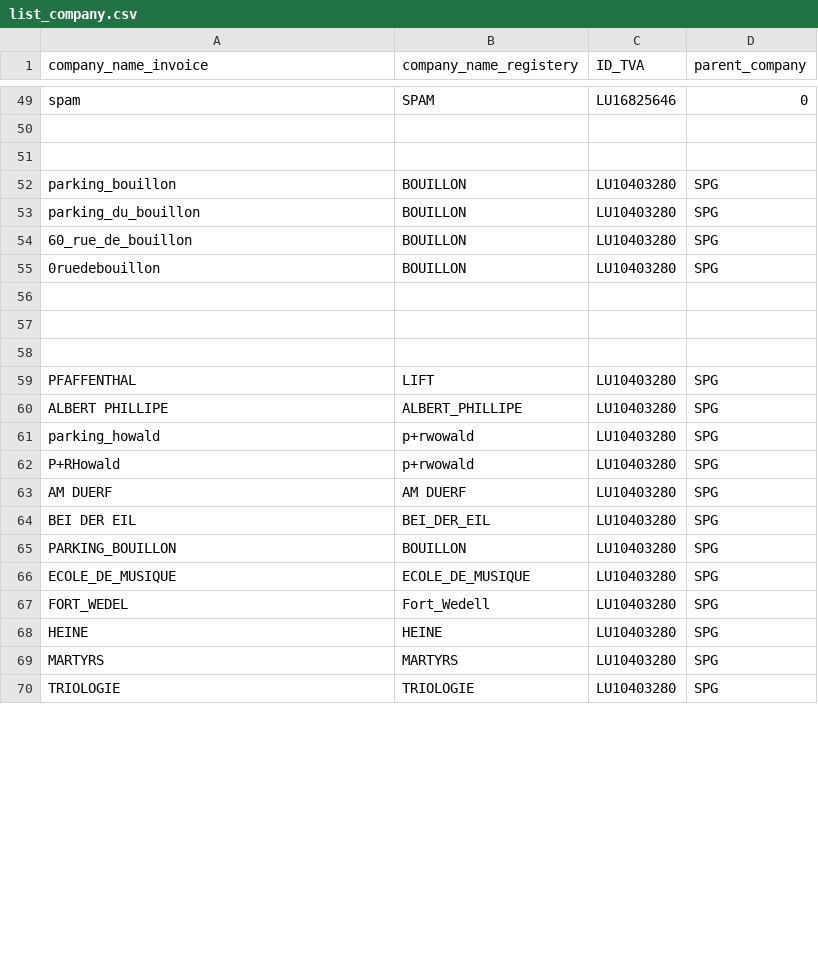
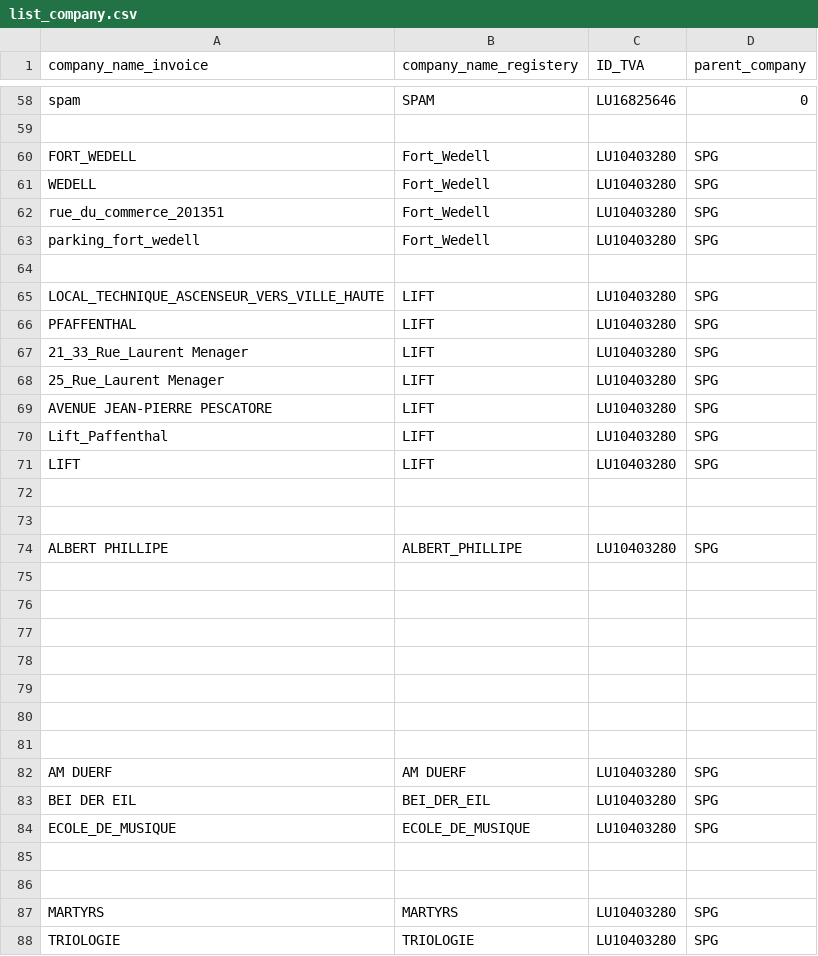
Before and after one commit to hf2503/invoice-ocr-classifier, a CSV file: data/list_company.csv, drawn as a sheet; only a part is shown, gaps mark what is left out; the diff covers the shown part only.

Commit message:
maj data

```diff
--- a/data/list_company.csv
+++ b/data/list_company.csv
@@ -50,7 +59,17 @@ spam,SPAM,LU16825646,0
 
+FORT_WEDELL,Fort_Wedell,LU10403280,SPG
+WEDELL,Fort_Wedell,LU10403280,SPG
+rue_du_commerce_201351,Fort_Wedell,LU10403280,SPG
+parking_fort_wedell,Fort_Wedell,LU10403280,SPG
 
-parking_bouillon,BOUILLON,LU10403280,SPG
-parking_du_bouillon,BOUILLON,LU10403280,SPG
-60_rue_de_bouillon,BOUILLON,LU10403280,SPG
-0ruedebouillon,BOUILLON,LU10403280,SPG
+LOCAL_TECHNIQUE_ASCENSEUR_VERS_VILLE_HAUTE,LIFT,LU10403280,SPG
+PFAFFENTHAL,LIFT,LU10403280,SPG
+21_33_Rue_Laurent Menager,LIFT,LU10403280,SPG
+25_Rue_Laurent Menager,LIFT,LU10403280,SPG
+AVENUE JEAN-PIERRE PESCATORE,LIFT,LU10403280,SPG
+Lift_Paffenthal,LIFT,LU10403280,SPG
+LIFT,LIFT,LU10403280,SPG
+
+
+ALBERT PHILLIPE,ALBERT_PHILLIPE,LU10403280,SPG
 
@@ -58,12 +77,11 @@ parking_du_bouillon,BOUILLON,LU10403280,SPG
 
-PFAFFENTHAL,LIFT,LU10403280,SPG
-ALBERT PHILLIPE,ALBERT_PHILLIPE,LU10403280,SPG
-parking_howald,p+rwowald,LU10403280,SPG
-P+RHowald,p+rwowald,LU10403280,SPG
+
+
+
+
 AM DUERF,AM DUERF,LU10403280,SPG
 BEI DER EIL,BEI_DER_EIL,LU10403280,SPG
-PARKING_BOUILLON,BOUILLON,LU10403280,SPG
 ECOLE_DE_MUSIQUE,ECOLE_DE_MUSIQUE,LU10403280,SPG
-FORT_WEDEL,Fort_Wedell,LU10403280,SPG
-HEINE,HEINE,LU10403280,SPG
+
+
 MARTYRS,MARTYRS,LU10403280,SPG
```
Also changed, not shown: 9 added rows and 8 edited cells elsewhere in this file, data/supplier_copy.csv.
